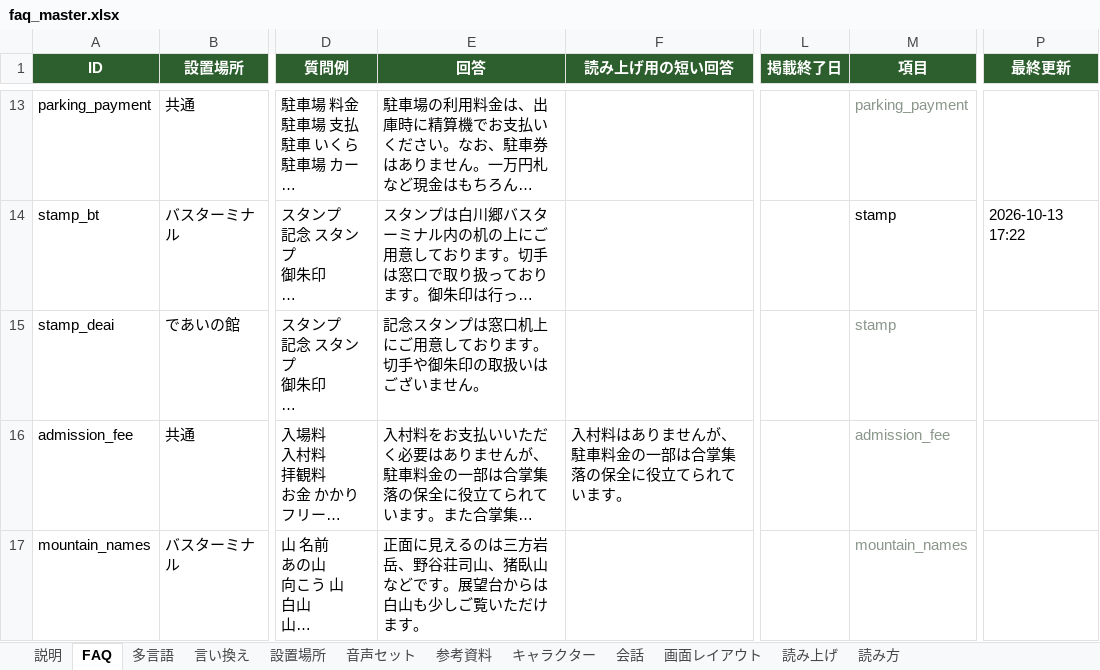
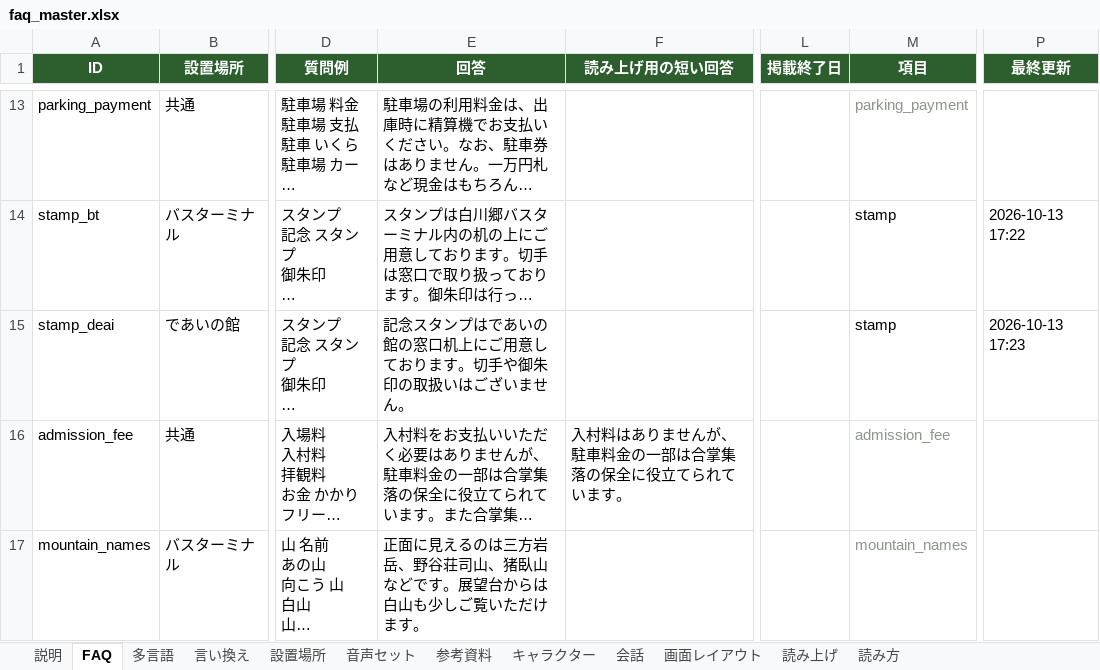
Before and after one commit to flame-wave/shirakawago-voicebot, an Excel workbook: tools/faq_master.xlsx, sheet FAQ, drawn as a sheet; only a part is shown, gaps mark what is left out; long unchanged cells end in …; values as stored, in another font and other column widths than the file's, no borders; the diff names each change by its address in the sheet, - before the commit and + after, or states it on an @@ line.

```diff
--- a/tools/faq_master.xlsx (sheet FAQ)
+++ b/tools/faq_master.xlsx (sheet FAQ)
-E15 (回答): 記念スタンプは窓口机上にご用意しております。切手や御朱印の取扱いはございません。
+E15 (回答): 記念スタンプはであいの館の窓口机上にご用意しております。切手や御朱印の取扱いはございません。
-M15 text colour: #8A968A
+M15 text colour: black
-P15 (最終更新): (empty)
+P15 (最終更新): 2026-10-13 17:23
```
Also changed, not shown: sheet 多言語.
